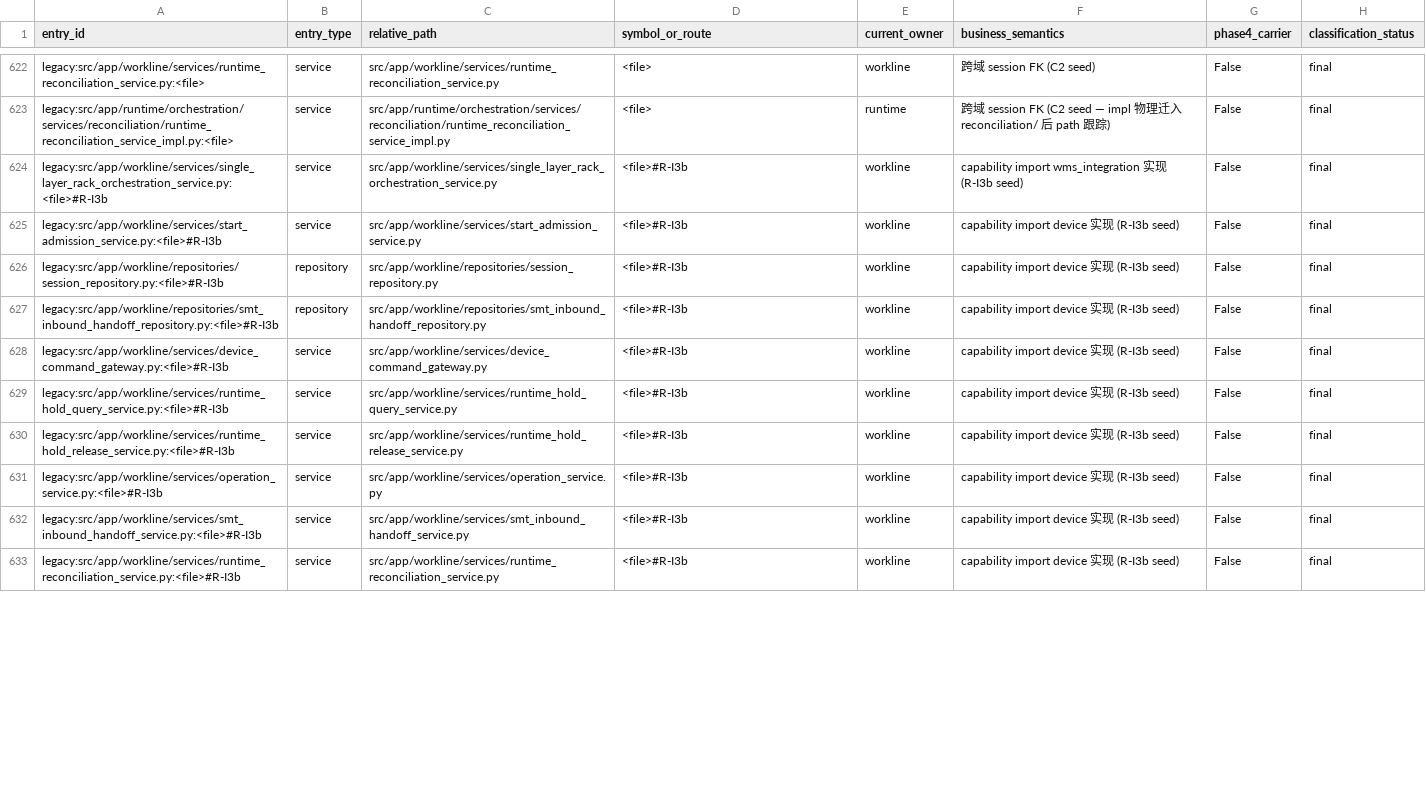
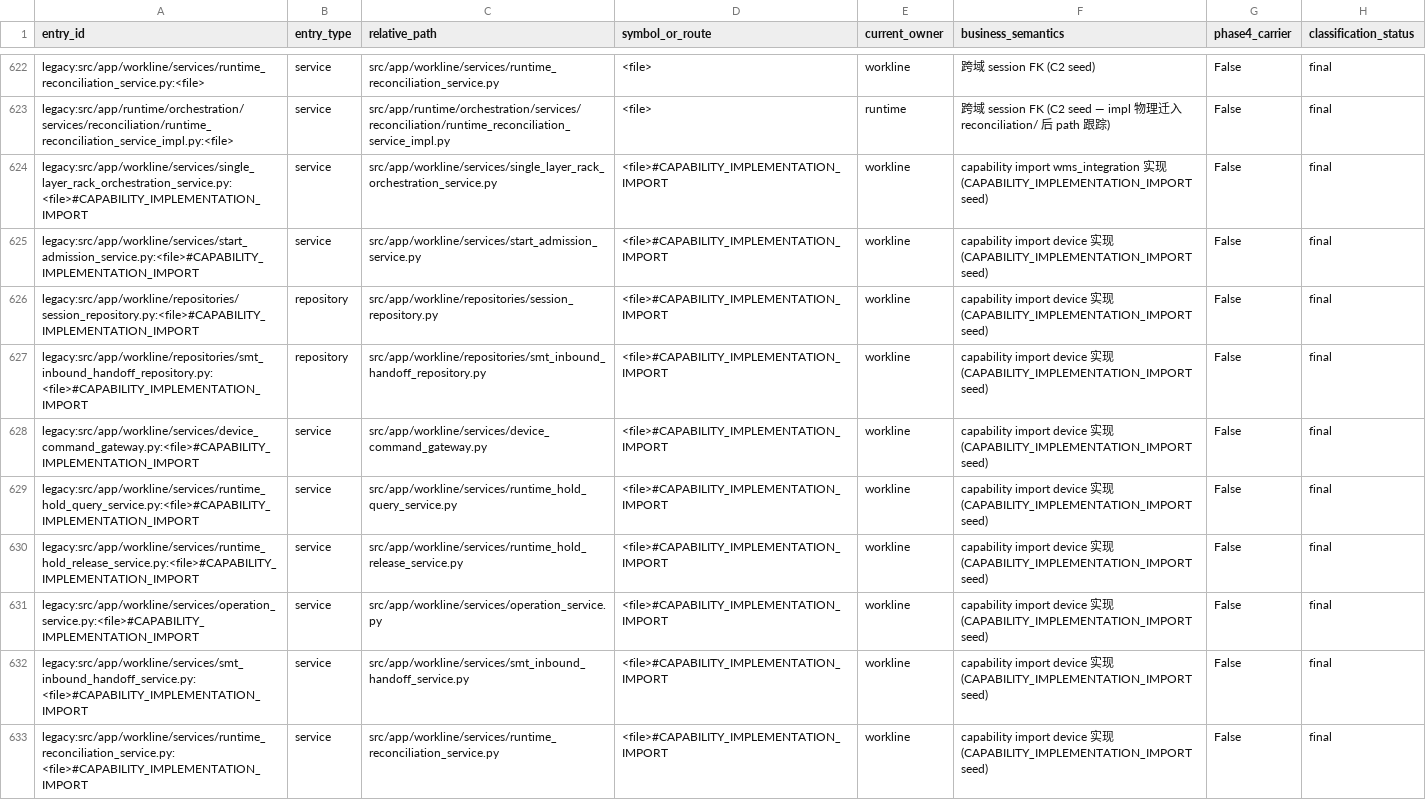
Before and after one commit to kaizhoumasha/wes_backend, a CSV file: docs/architecture/legacy-cleanup-matrix.csv, drawn as a sheet; only a part is shown, gaps mark what is left out; the diff covers the shown part only; the diff names each change by its address in the sheet, - before the commit and + after, or states it on an @@ line.

```diff
--- a/docs/architecture/legacy-cleanup-matrix.csv
+++ b/docs/architecture/legacy-cleanup-matrix.csv
-A624 (entry_id): legacy:src/app/workline/services/single_layer_rack_orchestration_service.py:<file>#R-I3b
+A624 (entry_id): legacy:src/app/workline/services/single_layer_rack_orchestration_service.py:<file>#CAPABILITY_IMPLEMENTATION_IMPORT
-D624:D633 (symbol_or_route): <file>#R-I3b
+D624:D633 (symbol_or_route): <file>#CAPABILITY_IMPLEMENTATION_IMPORT
-F624 (business_semantics): …现 (R-I3b seed)
+F624 (business_semantics): …现 (CAPABILITY_IMPLEMENTATION_IMPORT seed)
-A625 (entry_id): legacy:src/app/workline/services/start_admission_service.py:<file>#R-I3b
+A625 (entry_id): legacy:src/app/workline/services/start_admission_service.py:<file>#CAPABILITY_IMPLEMENTATION_IMPORT
-F625:F633 (business_semantics): …现 (R-I3b seed)
+F625:F633 (business_semantics): …现 (CAPABILITY_IMPLEMENTATION_IMPORT seed)
-A626 (entry_id): legacy:src/app/workline/repositories/session_repository.py:<file>#R-I3b
+A626 (entry_id): legacy:src/app/workline/repositories/session_repository.py:<file>#CAPABILITY_IMPLEMENTATION_IMPORT
-A627 (entry_id): legacy:src/app/workline/repositories/smt_inbound_handoff_repository.py:<file>#R-I3b
+A627 (entry_id): legacy:src/app/workline/repositories/smt_inbound_handoff_repository.py:<file>#CAPABILITY_IMPLEMENTATION_IMPORT
-A628 (entry_id): legacy:src/app/workline/services/device_command_gateway.py:<file>#R-I3b
+A628 (entry_id): legacy:src/app/workline/services/device_command_gateway.py:<file>#CAPABILITY_IMPLEMENTATION_IMPORT
-A629 (entry_id): legacy:src/app/workline/services/runtime_hold_query_service.py:<file>#R-I3b
+A629 (entry_id): legacy:src/app/workline/services/runtime_hold_query_service.py:<file>#CAPABILITY_IMPLEMENTATION_IMPORT
-A630 (entry_id): legacy:src/app/workline/services/runtime_hold_release_service.py:<file>#R-I3b
+A630 (entry_id): legacy:src/app/workline/services/runtime_hold_release_service.py:<file>#CAPABILITY_IMPLEMENTATION_IMPORT
-A631 (entry_id): legacy:src/app/workline/services/operation_service.py:<file>#R-I3b
+A631 (entry_id): legacy:src/app/workline/services/operation_service.py:<file>#CAPABILITY_IMPLEMENTATION_IMPORT
-A632 (entry_id): legacy:src/app/workline/services/smt_inbound_handoff_service.py:<file>#R-I3b
+A632 (entry_id): legacy:src/app/workline/services/smt_inbound_handoff_service.py:<file>#CAPABILITY_IMPLEMENTATION_IMPORT
-A633 (entry_id): legacy:src/app/workline/services/runtime_reconciliation_service.py:<file>#R-I3b
+A633 (entry_id): legacy:src/app/workline/services/runtime_reconciliation_service.py:<file>#CAPABILITY_IMPLEMENTATION_IMPORT
```
Also changed, not shown: 27 edited cells elsewhere in this file, 19 other files.
